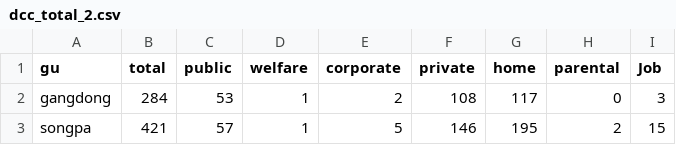
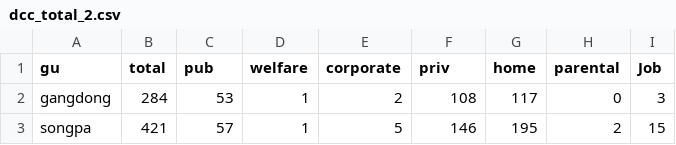
Before and after one commit to ParkBum/child, a CSV file: child/src/main/webapp/decorator/dcc_total_2.csv, drawn as a sheet; only a part is shown.

```diff
--- a/child/src/main/webapp/decorator/dcc_total_2.csv
+++ b/child/src/main/webapp/decorator/dcc_total_2.csv
@@ -1,2 +1,2 @@
-gu,total,public,welfare,corporate,private,home,parental,Job,,,
+gu,total,pub,welfare,corporate,priv,home,parental,Job,,,
 gangdong,284,53,1,2,108,117,0,3,,,
```
Also changed, not shown: 4 other files.
